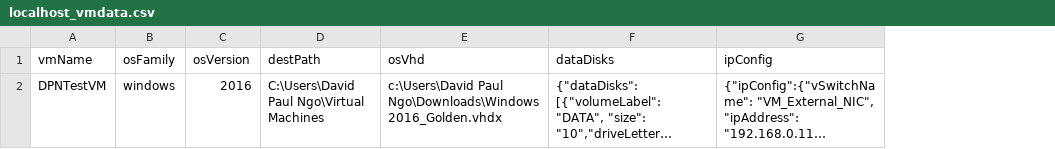
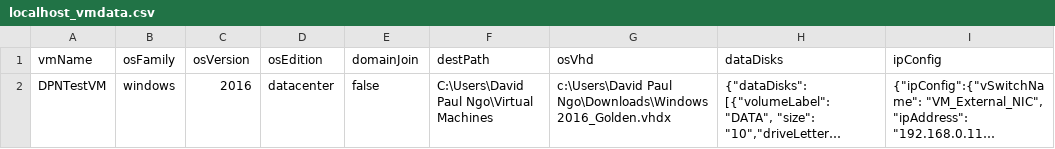
Before and after one commit to dpn730/HvVmDeployment, a CSV file: input/localhost_vmdata.csv, drawn as a sheet; only a part is shown; long unchanged cells end in …; the diff names each change by its address in the sheet, - before the commit and + after, or states it on an @@ line.

Commit message:
Version 1.6.1 - Enhanced flexibility of unattend.xml file to support domain/workgroup and various OS editions.

```diff
--- a/input/localhost_vmdata.csv
+++ b/input/localhost_vmdata.csv
+column D (osEdition), row 2: datacenter
+column E (domainJoin), row 2: false
```
Also changed, not shown: 7 other files.
